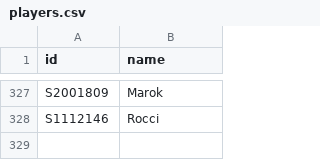
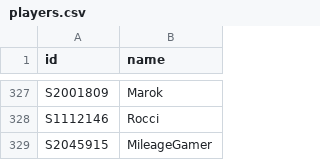
Before and after one commit to DoodleIbu/mta-whr, a CSV file: csv/players.csv, drawn as a sheet; only a part is shown, gaps mark what is left out; the diff names each change by its address in the sheet, - before the commit and + after, or states it on an @@ line.

```diff
--- a/csv/players.csv
+++ b/csv/players.csv
+row 329: S2045915 | MileageGamer
```
Also changed, not shown: csv/events.csv, csv/ratings.csv, 8 other files.
